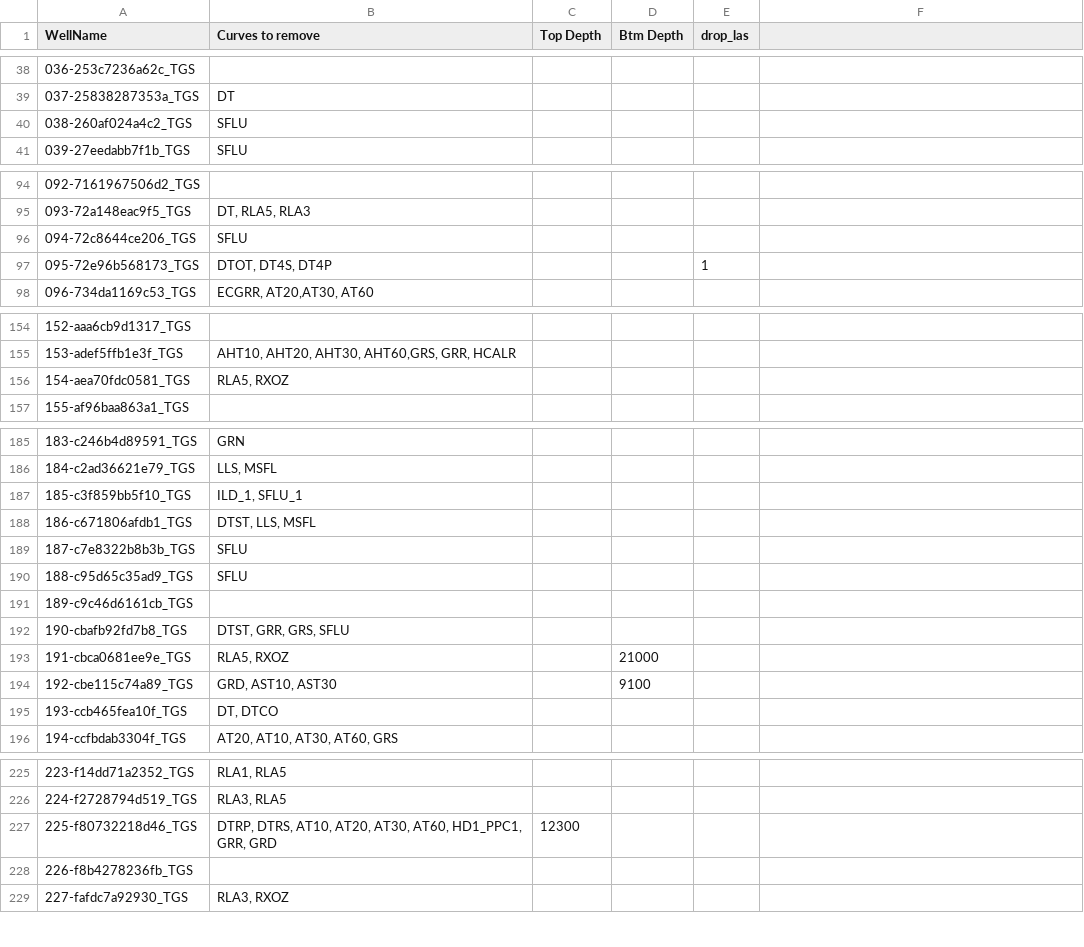
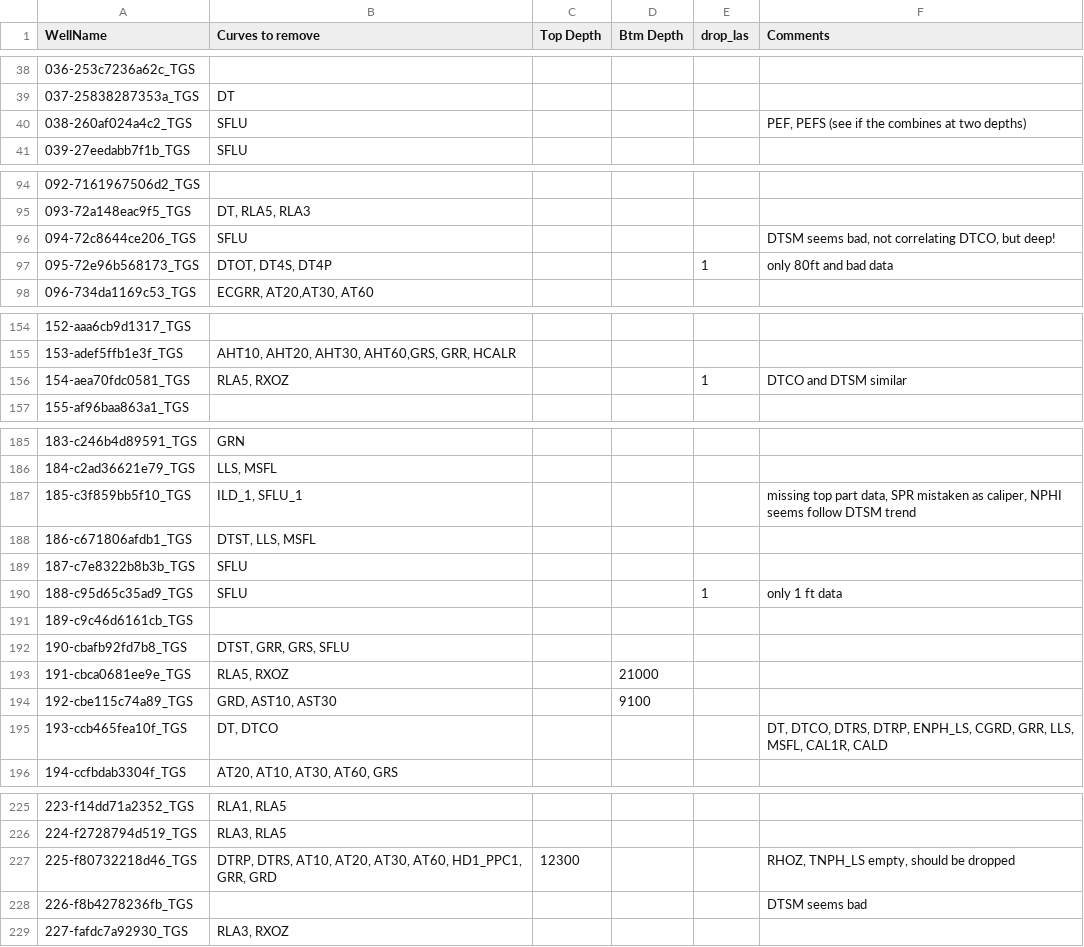
Before and after one commit to data-intellisense/project-sonic-log-prediction, a CSV file: data/curve_info_to_QC.csv, drawn as a sheet; only a part is shown, gaps mark what is left out; the diff covers the shown part only.

```diff
--- a/data/curve_info_to_QC.csv
+++ b/data/curve_info_to_QC.csv
@@ -1 +1 @@
-WellName,Curves to remove,Top Depth,Btm Depth,drop_las
+WellName,Curves to remove,Top Depth,Btm Depth,drop_las,Comments,
@@ -40 +40 @@ WellName,Curves to remove,Top Depth,Btm Depth,drop_las
-038-260af024a4c2_TGS,SFLU,,,
+038-260af024a4c2_TGS,SFLU,,,,"PEF, PEFS (see if the combines at two depths)",
@@ -96,2 +96,2 @@ WellName,Curves to remove,Top Depth,Btm Depth,drop_las
-094-72c8644ce206_TGS,SFLU,,,
-095-72e96b568173_TGS,"DTOT, DT4S, DT4P",,,1
+094-72c8644ce206_TGS,SFLU,,,,"DTSM seems bad, not correlating DTCO, but deep!",
+095-72e96b568173_TGS,"DTOT, DT4S, DT4P",,,1,only 80ft and bad data,
@@ -156 +156 @@ WellName,Curves to remove,Top Depth,Btm Depth,drop_las
-154-aea70fdc0581_TGS,"RLA5, RXOZ",,,
+154-aea70fdc0581_TGS,"RLA5, RXOZ",,,1,DTCO and DTSM similar,
@@ -187 +187 @@ WellName,Curves to remove,Top Depth,Btm Depth,drop_las
-185-c3f859bb5f10_TGS,"ILD_1, SFLU_1",,,
+185-c3f859bb5f10_TGS,"ILD_1, SFLU_1",,,,"missing top part data, SPR mistaken as caliper, NPHI seems follow DTSM trend",
@@ -190 +190 @@ WellName,Curves to remove,Top Depth,Btm Depth,drop_las
-188-c95d65c35ad9_TGS,SFLU,,,
+188-c95d65c35ad9_TGS,SFLU,,,1,only 1 ft data,
@@ -195 +195 @@ WellName,Curves to remove,Top Depth,Btm Depth,drop_las
-193-ccb465fea10f_TGS,"DT, DTCO",,,
+193-ccb465fea10f_TGS,"DT, DTCO",,,,"DT, DTCO, DTRS, DTRP, ENPH_LS, CGRD, GRR, LLS, MSFL, CAL1R, CALD",
@@ -227,2 +227,2 @@ WellName,Curves to remove,Top Depth,Btm Depth,drop_las
-225-f80732218d46_TGS,"DTRP, DTRS, AT10, AT20, AT30, AT60, HD1_PPC1, GRR, GRD",12300,,
-226-f8b4278236fb_TGS,,,,
+225-f80732218d46_TGS,"DTRP, DTRS, AT10, AT20, AT30, AT60, HD1_PPC1, GRR, GRD",12300,,,"RHOZ, TNPH_LS empty, should be dropped",
+226-f8b4278236fb_TGS,,,,,DTSM seems bad,
```
Also changed, not shown: 16 edited cells elsewhere in this file, 8 other files.
